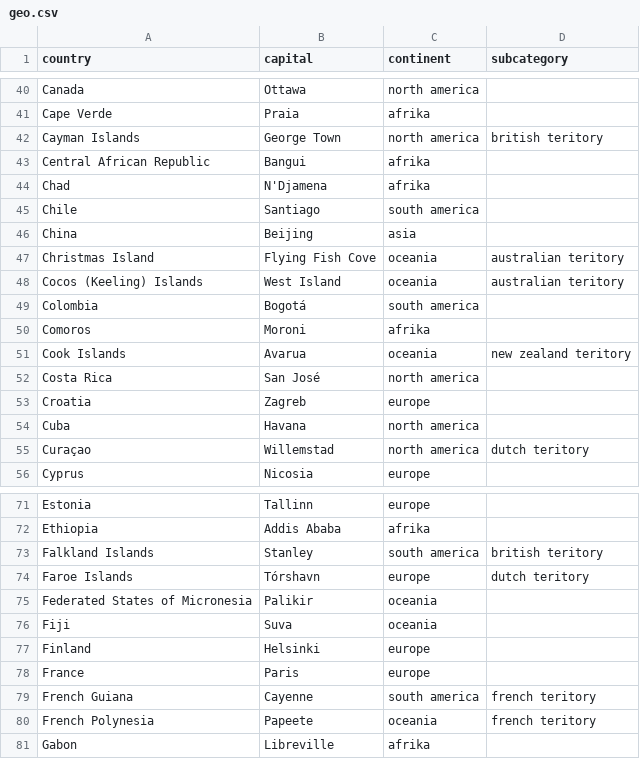
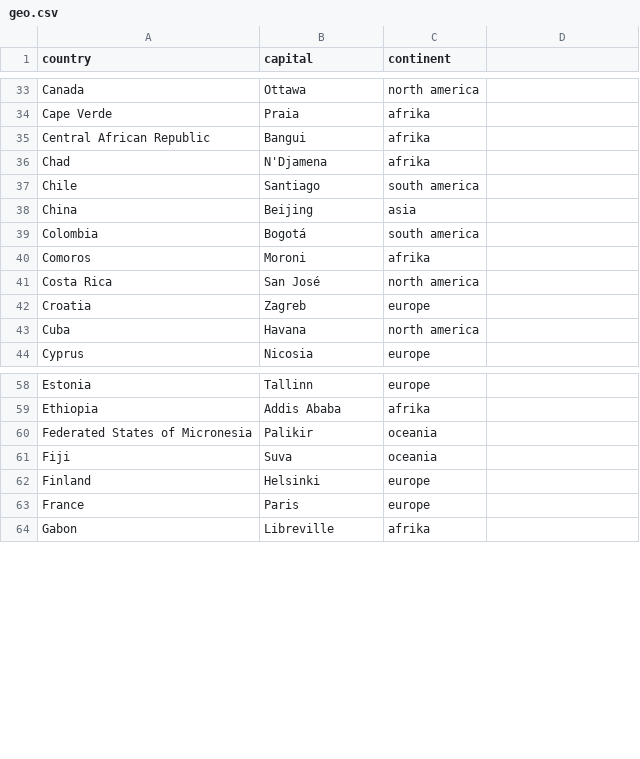
Before and after one commit to lukalajovic12/ll_games, a CSV file: assets/geo.csv, drawn as a sheet; only a part is shown, gaps mark what is left out; the diff covers the shown part only.

```diff
--- a/assets/geo.csv
+++ b/assets/geo.csv
@@ -1 +1 @@
-country,capital,continent,subcategory
+country,capital,continent
@@ -41,3 +34,2 @@ Canada,Ottawa,north america
 Cape Verde,Praia,afrika
-Cayman Islands,George Town,north america,british teritory
 Central African Republic,Bangui,afrika
@@ -46,7 +38,4 @@ Chile,Santiago,south america
 China,Beijing,asia
-Christmas Island,Flying Fish Cove,oceania,australian teritory
-Cocos (Keeling) Islands,West Island,oceania,australian teritory
 Colombia,Bogotá,south america
 Comoros,Moroni,afrika
-Cook Islands,Avarua,oceania,new zealand teritory
 Costa Rica,San José,north america
@@ -54,3 +43,2 @@ Croatia,Zagreb,europe
 Cuba,Havana,north america
-Curaçao,Willemstad,north america,dutch teritory
 Cyprus,Nicosia,europe
@@ -72,4 +59,2 @@ Estonia,Tallinn,europe
 Ethiopia,Addis Ababa,afrika
-Falkland Islands,Stanley,south america,british teritory
-Faroe Islands,Tórshavn,europe,dutch teritory
 Federated States of Micronesia,Palikir,oceania
@@ -78,4 +63,2 @@ Finland,Helsinki,europe
 France,Paris,europe
-French Guiana,Cayenne,south america,french teritory
-French Polynesia,Papeete,oceania, french teritory
 Gabon,Libreville,afrika
```
Also changed, not shown: 32 removed rows elsewhere in this file, 50 other files.
